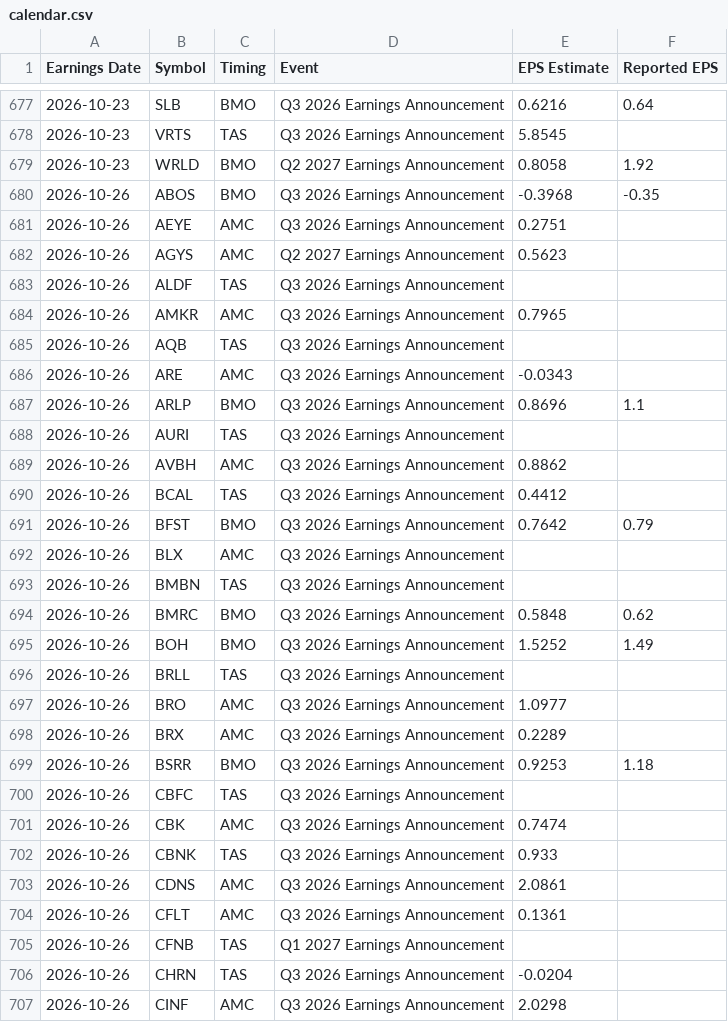
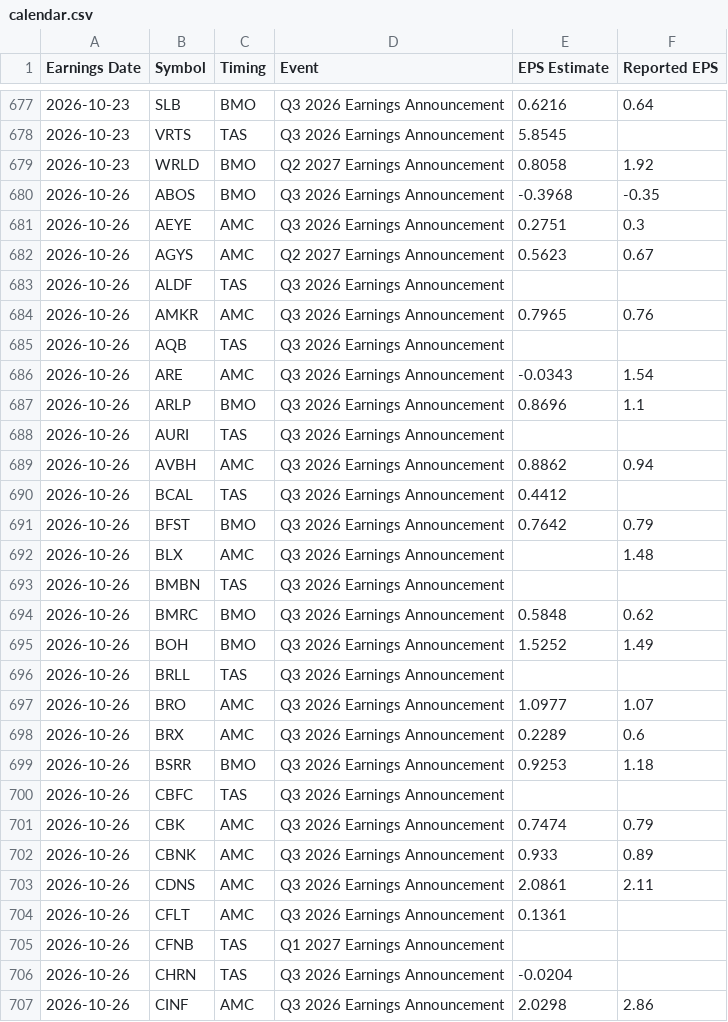
Before and after one commit to neelbarve/closewatchmarket, a CSV file: data/calendar.csv, drawn as a sheet; only a part is shown, gaps mark what is left out; the diff covers the shown part only.

```diff
--- a/data/calendar.csv
+++ b/data/calendar.csv
@@ -680,14 +680,14 @@ Earnings Date,Symbol,Timing,Event,EPS Estimate,Reported EPS
 2026-10-26,ABOS,BMO,Q3 2026 Earnings Announcement,-0.3968,-0.35
-2026-10-26,AEYE,AMC,Q3 2026 Earnings Announcement,0.2751,
-2026-10-26,AGYS,AMC,Q2 2027 Earnings Announcement,0.5623,
+2026-10-26,AEYE,AMC,Q3 2026 Earnings Announcement,0.2751,0.3
+2026-10-26,AGYS,AMC,Q2 2027 Earnings Announcement,0.5623,0.67
 2026-10-26,ALDF,TAS,Q3 2026 Earnings Announcement,,
-2026-10-26,AMKR,AMC,Q3 2026 Earnings Announcement,0.7965,
+2026-10-26,AMKR,AMC,Q3 2026 Earnings Announcement,0.7965,0.76
 2026-10-26,AQB,TAS,Q3 2026 Earnings Announcement,,
-2026-10-26,ARE,AMC,Q3 2026 Earnings Announcement,-0.0343,
+2026-10-26,ARE,AMC,Q3 2026 Earnings Announcement,-0.0343,1.54
 2026-10-26,ARLP,BMO,Q3 2026 Earnings Announcement,0.8696,1.1
 2026-10-26,AURI,TAS,Q3 2026 Earnings Announcement,,
-2026-10-26,AVBH,AMC,Q3 2026 Earnings Announcement,0.8862,
+2026-10-26,AVBH,AMC,Q3 2026 Earnings Announcement,0.8862,0.94
 2026-10-26,BCAL,TAS,Q3 2026 Earnings Announcement,0.4412,
 2026-10-26,BFST,BMO,Q3 2026 Earnings Announcement,0.7642,0.79
-2026-10-26,BLX,AMC,Q3 2026 Earnings Announcement,,
+2026-10-26,BLX,AMC,Q3 2026 Earnings Announcement,,1.48
 2026-10-26,BMBN,TAS,Q3 2026 Earnings Announcement,,
@@ -696,9 +696,9 @@ Earnings Date,Symbol,Timing,Event,EPS Estimate,Reported EPS
 2026-10-26,BRLL,TAS,Q3 2026 Earnings Announcement,,
-2026-10-26,BRO,AMC,Q3 2026 Earnings Announcement,1.0977,
-2026-10-26,BRX,AMC,Q3 2026 Earnings Announcement,0.2289,
+2026-10-26,BRO,AMC,Q3 2026 Earnings Announcement,1.0977,1.07
+2026-10-26,BRX,AMC,Q3 2026 Earnings Announcement,0.2289,0.6
 2026-10-26,BSRR,BMO,Q3 2026 Earnings Announcement,0.9253,1.18
 2026-10-26,CBFC,TAS,Q3 2026 Earnings Announcement,,
-2026-10-26,CBK,AMC,Q3 2026 Earnings Announcement,0.7474,
-2026-10-26,CBNK,TAS,Q3 2026 Earnings Announcement,0.933,
-2026-10-26,CDNS,AMC,Q3 2026 Earnings Announcement,2.0861,
+2026-10-26,CBK,AMC,Q3 2026 Earnings Announcement,0.7474,0.79
+2026-10-26,CBNK,AMC,Q3 2026 Earnings Announcement,0.933,0.89
+2026-10-26,CDNS,AMC,Q3 2026 Earnings Announcement,2.0861,2.11
 2026-10-26,CFLT,AMC,Q3 2026 Earnings Announcement,0.1361,
@@ -706,2 +706,2 @@ Earnings Date,Symbol,Timing,Event,EPS Estimate,Reported EPS
 2026-10-26,CHRN,TAS,Q3 2026 Earnings Announcement,-0.0204,
-2026-10-26,CINF,AMC,Q3 2026 Earnings Announcement,2.0298,
+2026-10-26,CINF,AMC,Q3 2026 Earnings Announcement,2.0298,2.86
```
Also changed, not shown: 115 edited cells elsewhere in this file, output/earnings_oct_nov_2026.csv, output/earnings_oct_nov_2026_holdings.csv.
